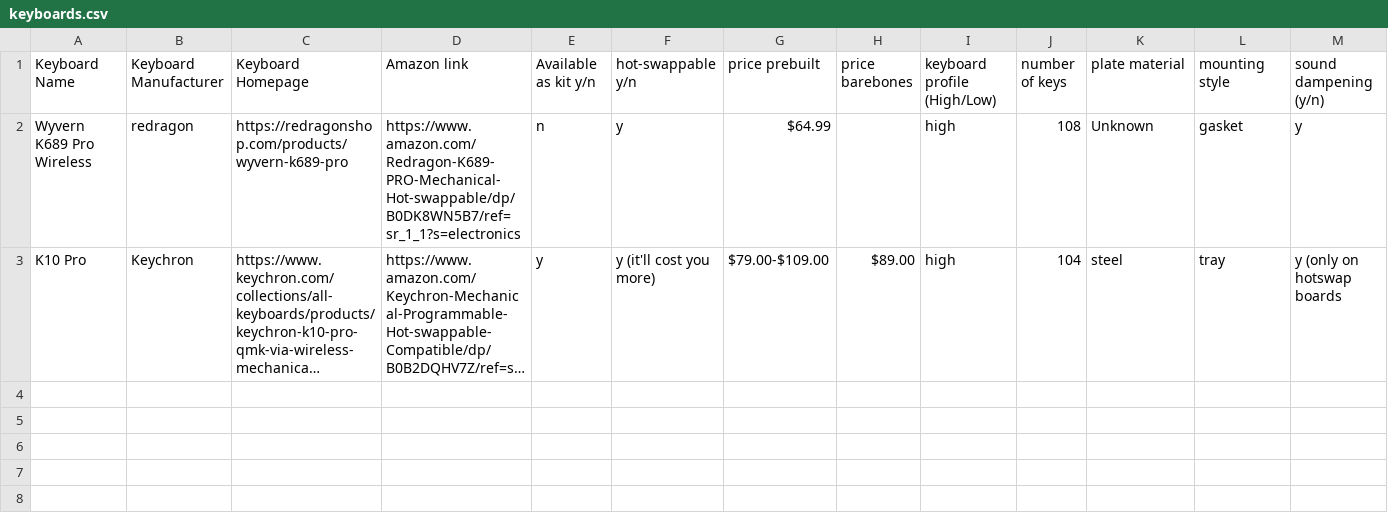
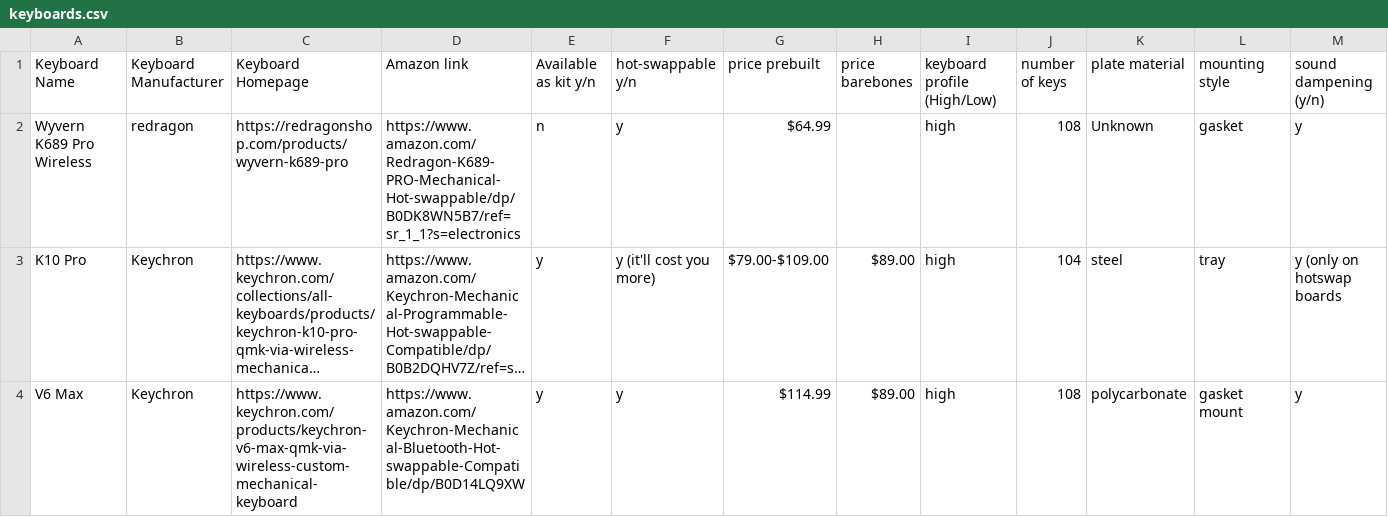
Before and after one commit to oldhatkeyboards/board-data, a CSV file: keyboards.csv, drawn as a sheet; only a part is shown; long unchanged cells end in …; rows hold the shown columns only; the diff names each change by its address in the sheet, - before the commit and + after, or states it on an @@ line.

Commit message:
keyboards.csv: Added Keychron V6 Msx.

```diff
--- a/keyboards.csv
+++ b/keyboards.csv
+row 4: V6 Max | Keychron | https://www.keychron.com/products/keychron-v6-max-qmk-via-wireless-custom-mechanical-keyboard | https://www.amazon.com/Keychron-Mechanical-Bluetooth-Hot-swappable-Compatible/dp/B0D14LQ9XW | y | y | $114.99 | $89.00 | high | 108 | polycarbonate | gasket mount | y
```
